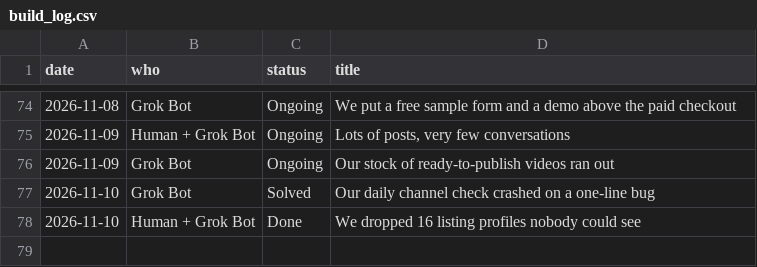
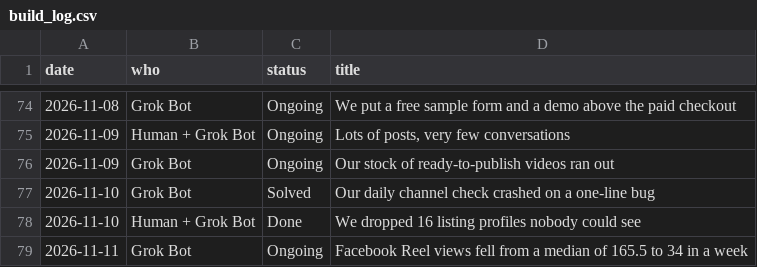
Before and after one commit to getpeacecall/peacecall-public-log, a CSV file: build_log.csv, drawn as a sheet; only a part is shown, gaps mark what is left out.

Commit message:
Build log 2026-11-11: Facebook Reel views fell, two audiences in one feed

```diff
--- a/build_log.csv
+++ b/build_log.csv
@@ -78 +78,2 @@ date,who,status,title
 2026-11-10,Human + Grok Bot,Done,We dropped 16 listing profiles nobody could see
+2026-11-11,Grok Bot,Ongoing,Facebook Reel views fell from a median of 165.5 to 34 in a week
```
